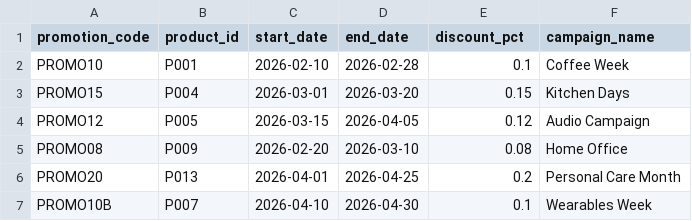
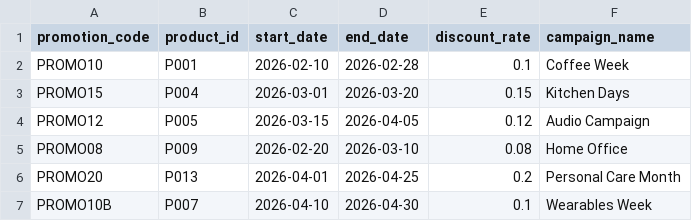
Before and after one commit to michaelmaccardona-lgtm/Lab1B_ETL, a CSV file: data/raw/promotions.csv, drawn as a sheet.

Commit message:
Data modified, requierements incorporated and instructions to README.md added

```diff
--- a/data/raw/promotions.csv
+++ b/data/raw/promotions.csv
@@ -1,2 +1,2 @@
-promotion_code,product_id,start_date,end_date,discount_pct,campaign_name
+promotion_code,product_id,start_date,end_date,discount_rate,campaign_name
 PROMO10,P001,2026-02-10,2026-02-28,0.1,Coffee Week
```
Also changed, not shown: 4 other files.
